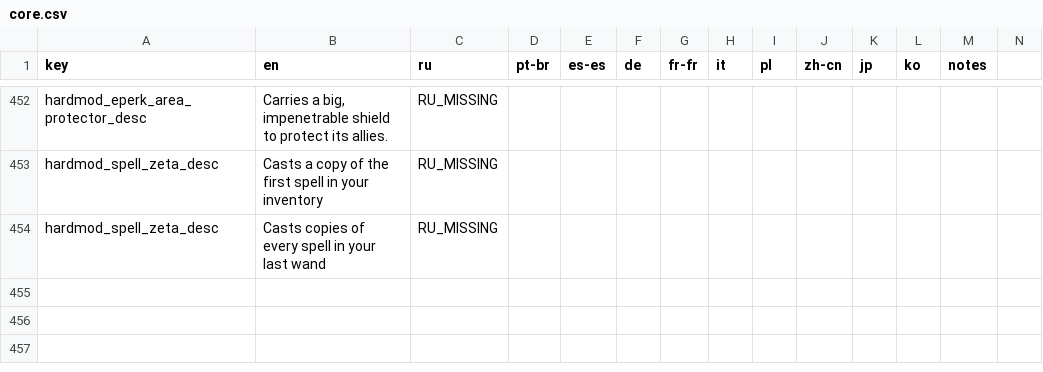
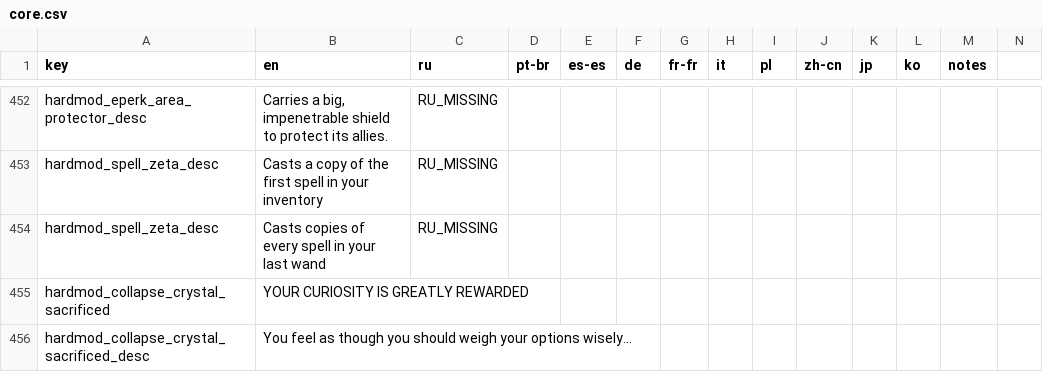
Before and after one commit to Conga0/noita.hardmod, a CSV file: files/translations/core.csv, drawn as a sheet; only a part is shown, gaps mark what is left out; rows hold the shown columns only; the diff names each change by its address in the sheet, - before the commit and + after, or states it on an @@ line.

```diff
--- a/files/translations/core.csv
+++ b/files/translations/core.csv
+row 455: hardmod_collapse_crystal_sacrificed | YOUR CURIOSITY IS GREATLY REWARDED
+row 456: hardmod_collapse_crystal_sacrificed_desc | You feel as though you should weigh your options wisely...
```
Also changed, not shown: 8 other files.
